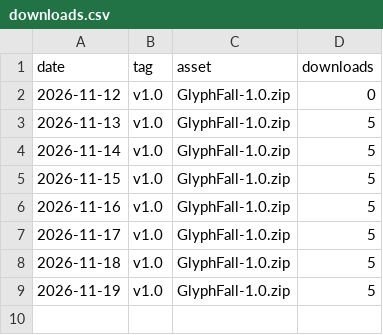
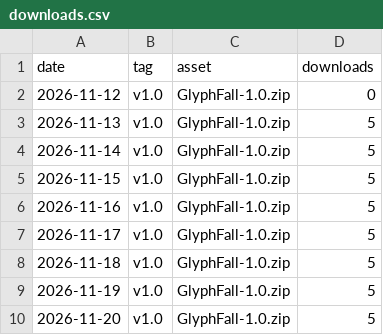
Before and after one commit to andiqq/glyphfall, a CSV file: stats/downloads.csv, drawn as a sheet; the diff names each change by its address in the sheet, - before the commit and + after, or states it on an @@ line.

```diff
--- a/stats/downloads.csv
+++ b/stats/downloads.csv
+row 10: 2026-11-20 | v1.0 | GlyphFall-1.0.zip | 5
```
